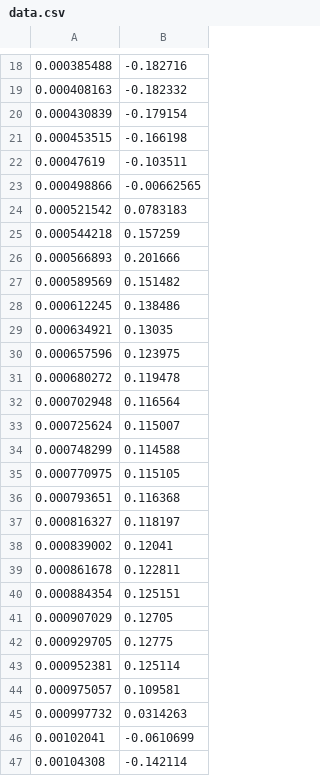
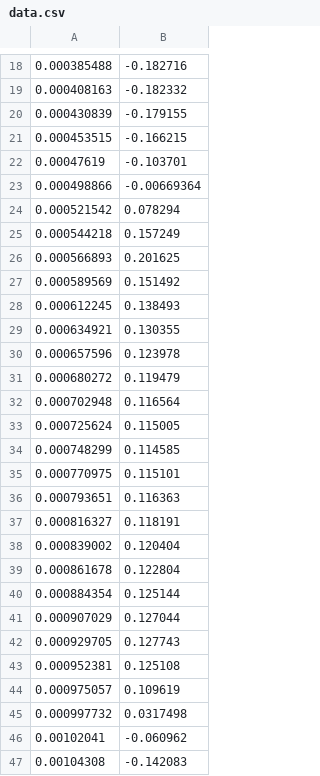
Before and after one commit to LiamLombard/DS1.lv2, a CSV file: Analysis/data.csv, drawn as a sheet; only a part is shown, gaps mark what is left out; the diff covers the shown part only.

```diff
--- a/Analysis/data.csv
+++ b/Analysis/data.csv
@@ -19,29 +19,29 @@
 0.000408163,-0.182332
-0.000430839,-0.179154
-0.000453515,-0.166198
-0.00047619,-0.103511
-0.000498866,-0.00662565
-0.000521542,0.0783183
-0.000544218,0.157259
-0.000566893,0.201666
-0.000589569,0.151482
-0.000612245,0.138486
-0.000634921,0.13035
-0.000657596,0.123975
-0.000680272,0.119478
+0.000430839,-0.179155
+0.000453515,-0.166215
+0.00047619,-0.103701
+0.000498866,-0.00669364
+0.000521542,0.078294
+0.000544218,0.157249
+0.000566893,0.201625
+0.000589569,0.151492
+0.000612245,0.138493
+0.000634921,0.130355
+0.000657596,0.123978
+0.000680272,0.119479
 0.000702948,0.116564
-0.000725624,0.115007
-0.000748299,0.114588
-0.000770975,0.115105
-0.000793651,0.116368
-0.000816327,0.118197
-0.000839002,0.12041
-0.000861678,0.122811
-0.000884354,0.125151
-0.000907029,0.12705
-0.000929705,0.12775
-0.000952381,0.125114
-0.000975057,0.109581
-0.000997732,0.0314263
-0.00102041,-0.0610699
-0.00104308,-0.142114
+0.000725624,0.115005
+0.000748299,0.114585
+0.000770975,0.115101
+0.000793651,0.116363
+0.000816327,0.118191
+0.000839002,0.120404
+0.000861678,0.122804
+0.000884354,0.125144
+0.000907029,0.127044
+0.000929705,0.127743
+0.000952381,0.125108
+0.000975057,0.109619
+0.000997732,0.0317498
+0.00102041,-0.060962
+0.00104308,-0.142083
```
Also changed, not shown: 171 edited cells elsewhere in this file, 13 other files.
